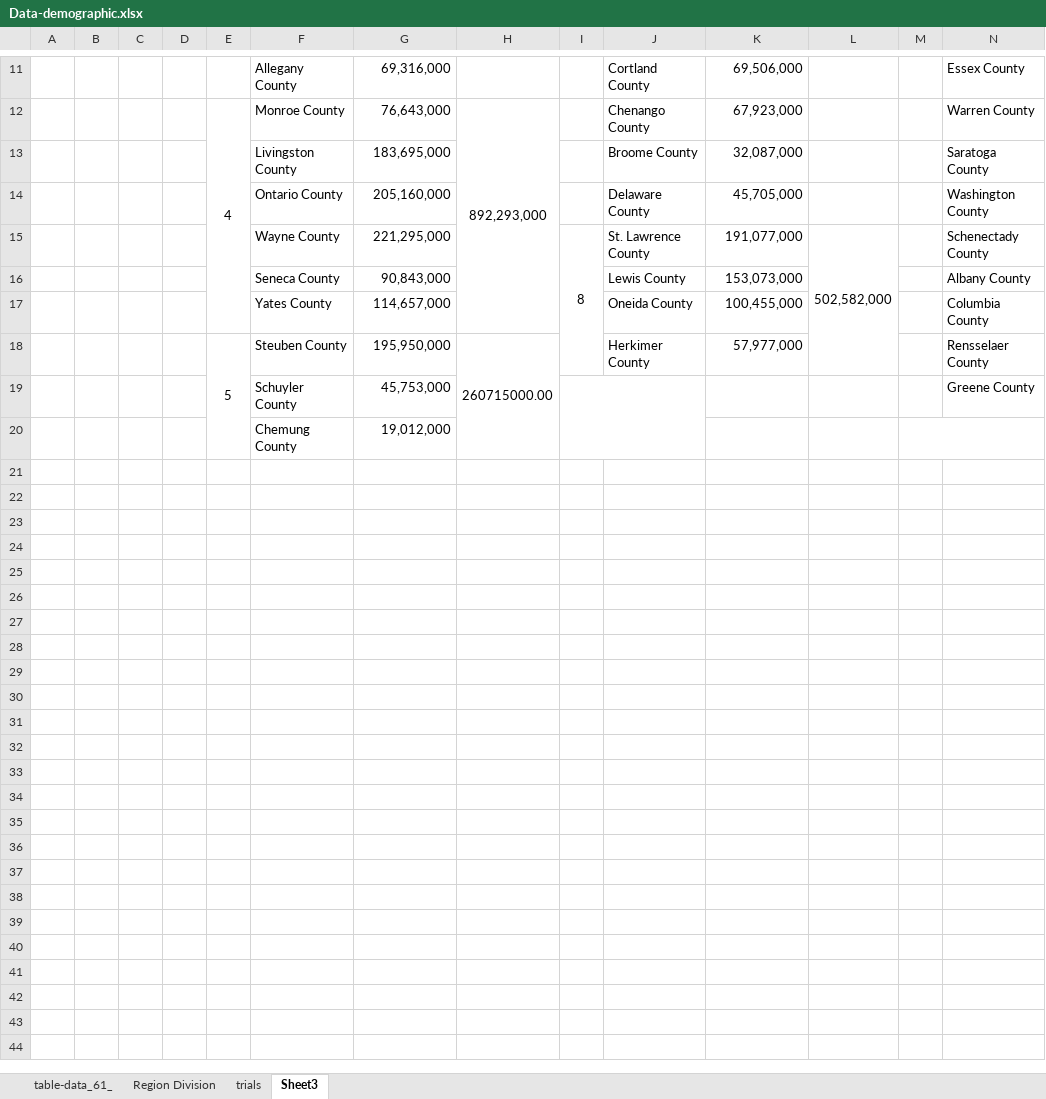
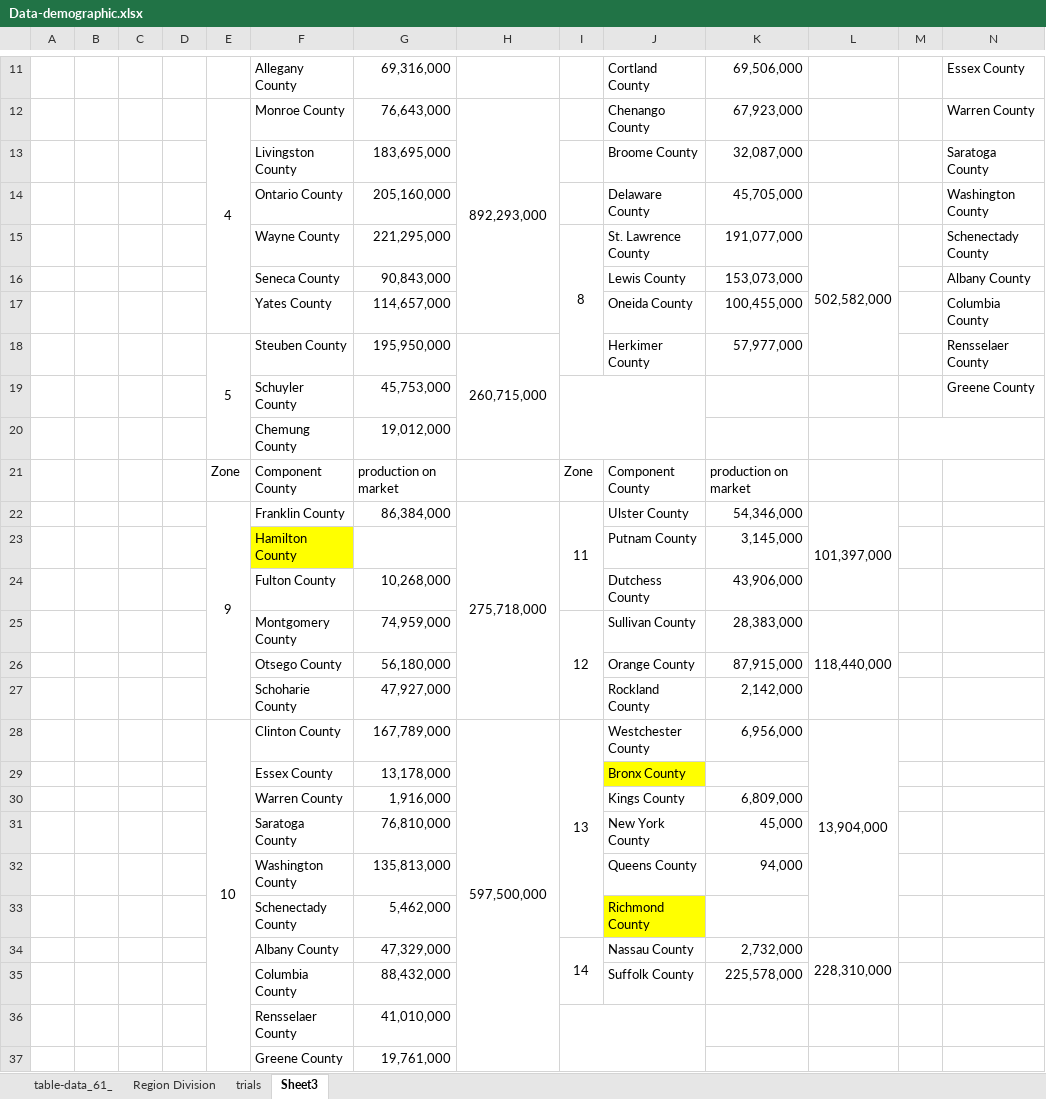
Before and after one commit to Baymax-ray/3610_CMCM, an Excel workbook: Data-demographic.xlsx, sheet Sheet3, drawn as a sheet; only a part is shown, gaps mark what is left out; values as stored, in another font and other column widths than the file's, no borders; rows hold the shown columns only; the diff covers the shown part only; the diff names each change by its address in the sheet, - before the commit and + after, or states it on an @@ line.

```diff
--- a/Data-demographic.xlsx (sheet Sheet3)
+++ b/Data-demographic.xlsx (sheet Sheet3)
-H18: 260715000.00
+H18: 260,715,000
+row 21:  |  |  |  | Zone | Component County | production on market |  | Zone | Component County | production on market
+row 22:  |  |  |  | 9 | Franklin County | 86,384,000 | 275,718,000 | 11 | Ulster County | 54,346,000 | 101,397,000
+row 23:  |  |  |  |  | Hamilton County |  |  |  | Putnam County | 3,145,000
+row 24:  |  |  |  |  | Fulton County | 10,268,000 |  |  | Dutchess County | 43,906,000
+row 25:  |  |  |  |  | Montgomery County | 74,959,000 |  | 12 | Sullivan County | 28,383,000 | 118,440,000
+row 26:  |  |  |  |  | Otsego County | 56,180,000 |  |  | Orange County | 87,915,000
+row 27:  |  |  |  |  | Schoharie County | 47,927,000 |  |  | Rockland County | 2,142,000
+row 28:  |  |  |  | 10 | Clinton County | 167,789,000 | 597,500,000 | 13 | Westchester County | 6,956,000 | 13,904,000
+row 29:  |  |  |  |  | Essex County | 13,178,000 |  |  | Bronx County
+row 30:  |  |  |  |  | Warren County | 1,916,000 |  |  | Kings County | 6,809,000
+row 31:  |  |  |  |  | Saratoga County | 76,810,000 |  |  | New York County | 45,000
+row 32:  |  |  |  |  | Washington County | 135,813,000 |  |  | Queens County | 94,000
+row 33:  |  |  |  |  | Schenectady County | 5,462,000 |  |  | Richmond County
+row 34:  |  |  |  |  | Albany County | 47,329,000 |  | 14 | Nassau County | 2,732,000 | 228,310,000
+row 35:  |  |  |  |  | Columbia County | 88,432,000 |  |  | Suffolk County | 225,578,000
+row 36:  |  |  |  |  | Rensselaer County | 41,010,000
+row 37:  |  |  |  |  | Greene County | 19,761,000
```
Also changed, not shown: 10 edited cells elsewhere in this sheet, 11 other files.
